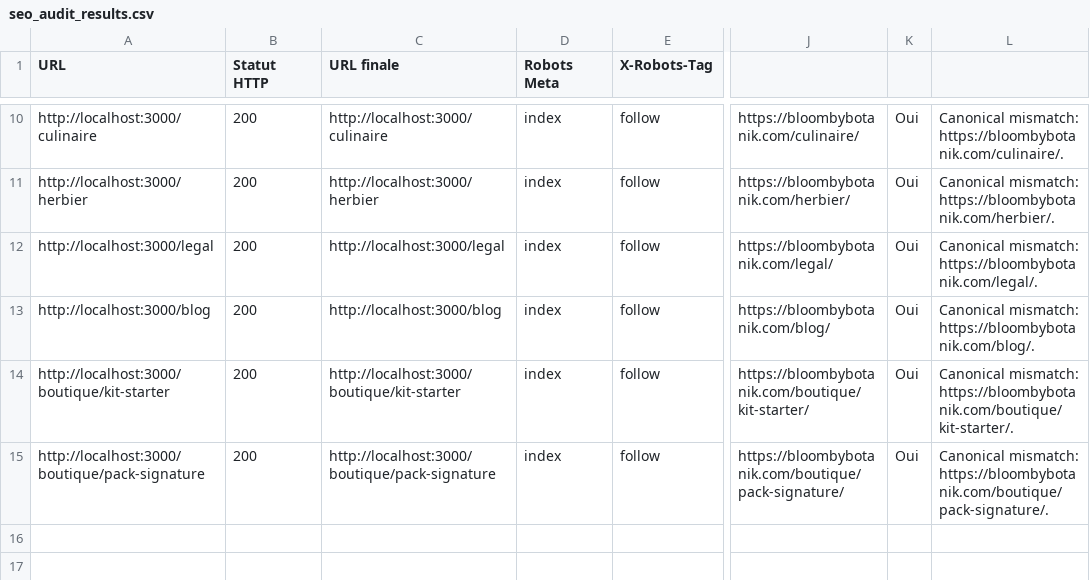
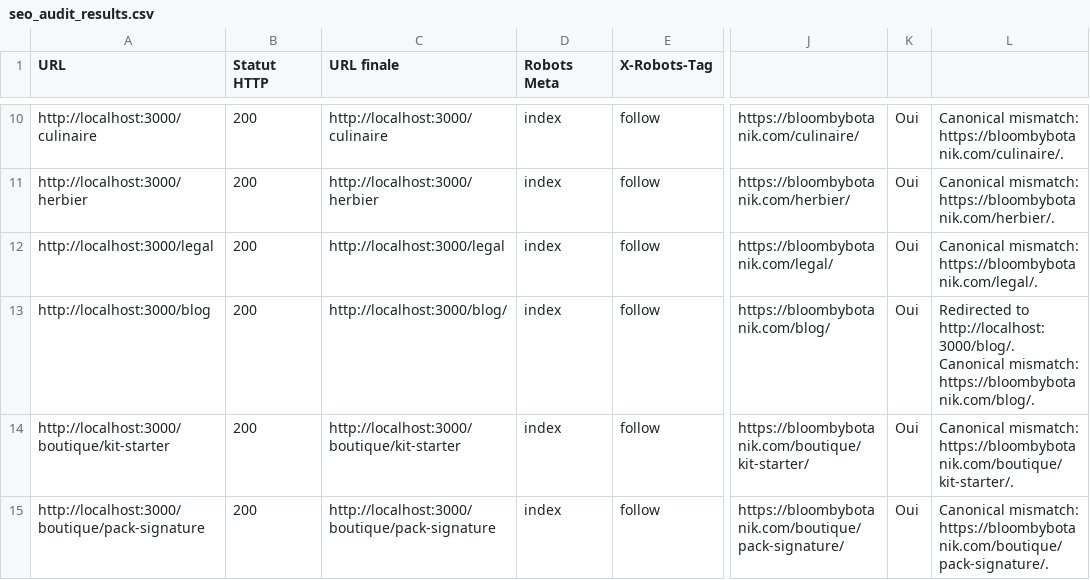
Before and after one commit to bloombybotanik-arch/services_bloombybotanik, a CSV file: seo_audit_results.csv, drawn as a sheet; only a part is shown, gaps mark what is left out; the diff names each change by its address in the sheet, - before the commit and + after, or states it on an @@ line.

Commit message:
feat(seo): enhance product schema and update site map
Add GTIN and review data to BloomLab schema. Standardize URL structure for academy content, update Google Merchant feed, and synchronize sitemaps to improve search indexing and product tracking.

```diff
--- a/seo_audit_results.csv
+++ b/seo_audit_results.csv
-C13 (URL finale): http://localhost:3000/blog
+C13 (URL finale): http://localhost:3000/blog/
-L13: Canonical mismatch:…
+L13: Redirected to http://localhost:3000/blog/. Canonical mismatch:…
```
Also changed, not shown: 38 other files.
